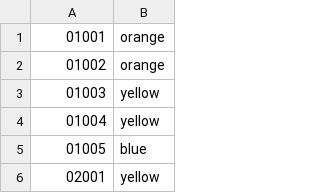
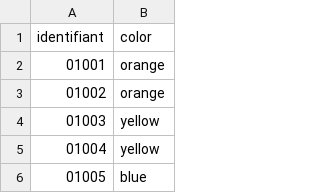
Before and after one commit to nicolasbon38/IRL, a CSV file: data/colors.csv, drawn as a sheet; only a part is shown; the shorter side is filled out with more unchanged rows.

Commit message:
avec les en têtes c'est mieux

```diff
--- a/data/colors.csv
+++ b/data/colors.csv
@@ -1 +1,2 @@
+identifiant,color
 01001,orange
```
